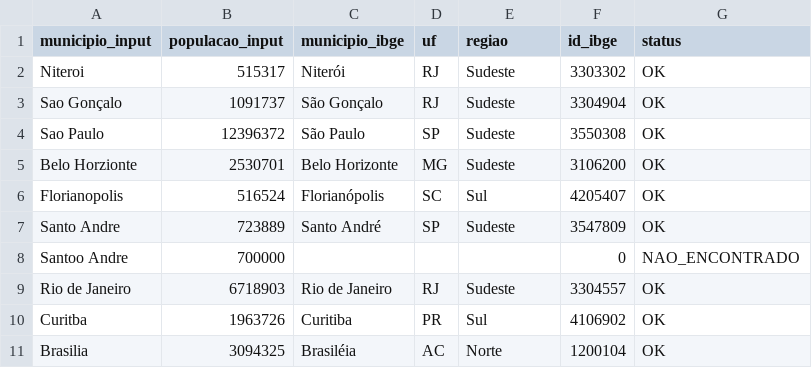
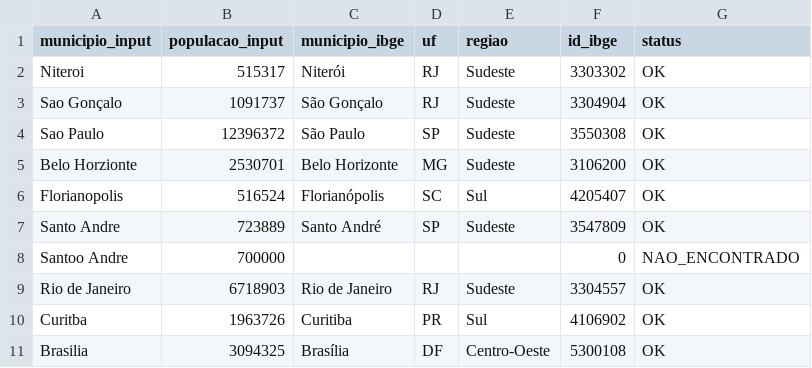
Before and after one commit to PauloSchneider/Desafio_Nasajon_2025, a CSV file: resultado.csv, drawn as a sheet.

```diff
--- a/resultado.csv
+++ b/resultado.csv
@@ -10,2 +10,2 @@ Rio de Janeiro,6718903,Rio de Janeiro,RJ,Sudeste,3304557,OK
 Curitba,1963726,Curitiba,PR,Sul,4106902,OK
-Brasilia,3094325,Brasiléia,AC,Norte,1200104,OK
+Brasilia,3094325,Brasília,DF,Centro-Oeste,5300108,OK
```
Also changed, not shown: 47 other files.
